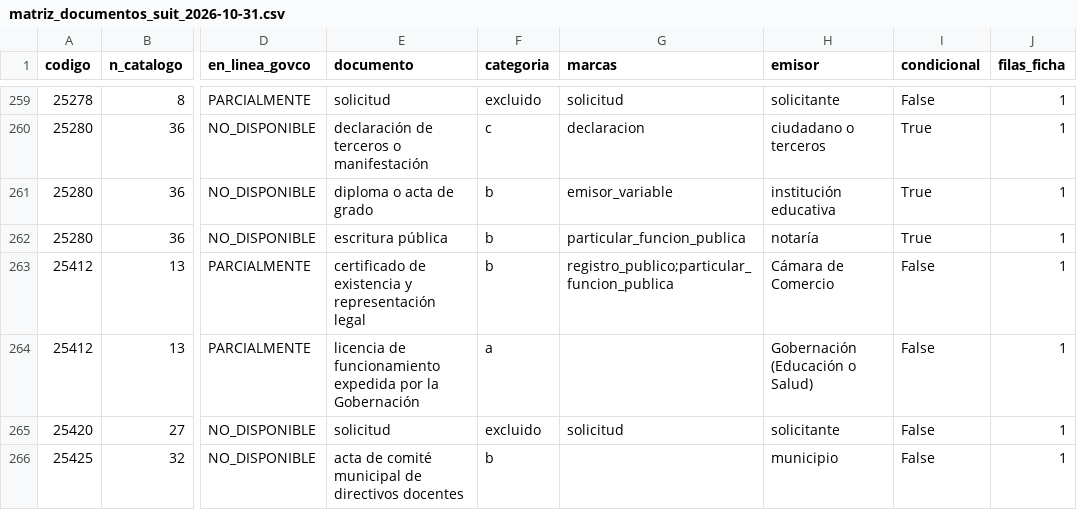
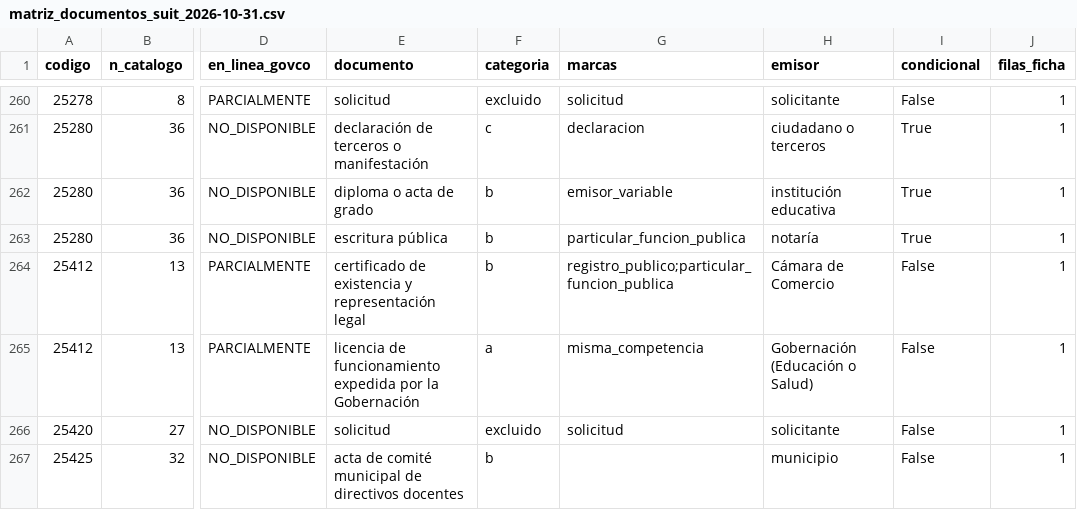
Before and after one commit to SRR967/investigacion_gobernacion, a CSV file: datos/matriz_documentos_suit_2026-10-31.csv, drawn as a sheet; only a part is shown, gaps mark what is left out; addresses are those after the commit; the diff covers the shown part only; the diff names each change by its address in the sheet, - before the commit and + after, or states it on an @@ line.

```diff
--- a/datos/matriz_documentos_suit_2026-10-31.csv
+++ b/datos/matriz_documentos_suit_2026-10-31.csv
-G265 (marcas): (empty)
+G265 (marcas): misma_competencia
```
Also changed, not shown: 1 added row and 68 edited cells elsewhere in this file, 4 other files.
